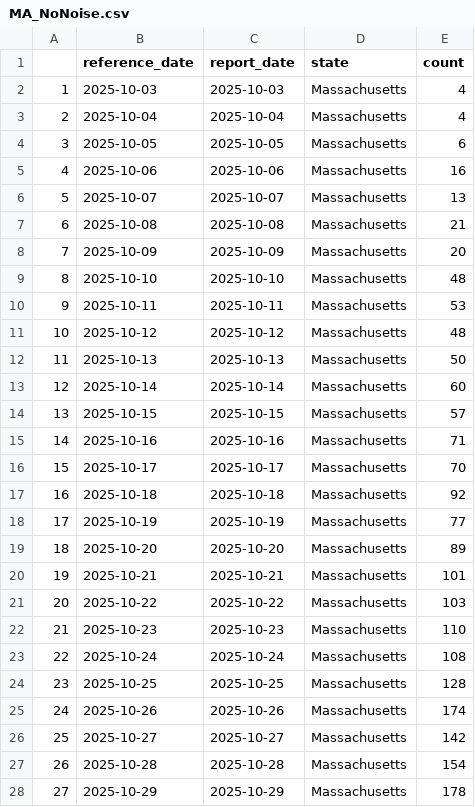
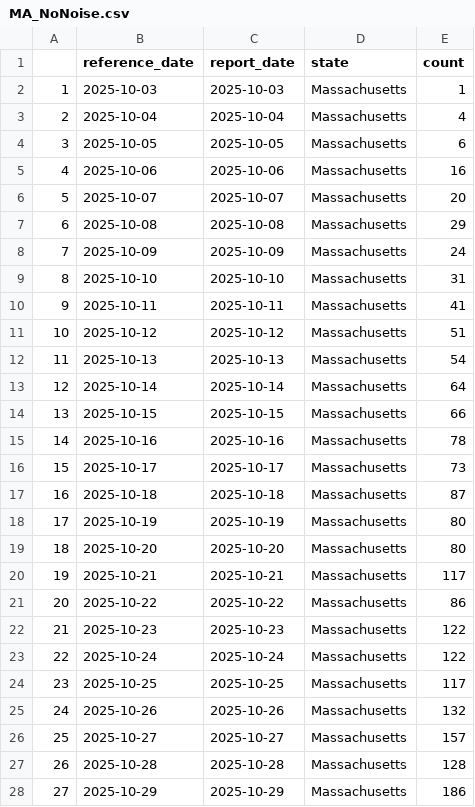
Before and after one commit to epistorm/rt-evaluation, a CSV file: data/Test data/MA/MA_NoNoise.csv, drawn as a sheet; only a part is shown; the diff covers the shown part only.

```diff
--- a/data/Test data/MA/MA_NoNoise.csv
+++ b/data/Test data/MA/MA_NoNoise.csv
@@ -1,3 +1,3 @@
 "","reference_date","report_date","state","count"
-"1",2025-10-03,2025-10-03,"Massachusetts",4
+"1",2025-10-03,2025-10-03,"Massachusetts",1
 "2",2025-10-04,2025-10-04,"Massachusetts",4
@@ -5,24 +5,24 @@
 "4",2025-10-06,2025-10-06,"Massachusetts",16
-"5",2025-10-07,2025-10-07,"Massachusetts",13
-"6",2025-10-08,2025-10-08,"Massachusetts",21
-"7",2025-10-09,2025-10-09,"Massachusetts",20
-"8",2025-10-10,2025-10-10,"Massachusetts",48
-"9",2025-10-11,2025-10-11,"Massachusetts",53
-"10",2025-10-12,2025-10-12,"Massachusetts",48
-"11",2025-10-13,2025-10-13,"Massachusetts",50
-"12",2025-10-14,2025-10-14,"Massachusetts",60
-"13",2025-10-15,2025-10-15,"Massachusetts",57
-"14",2025-10-16,2025-10-16,"Massachusetts",71
-"15",2025-10-17,2025-10-17,"Massachusetts",70
-"16",2025-10-18,2025-10-18,"Massachusetts",92
-"17",2025-10-19,2025-10-19,"Massachusetts",77
-"18",2025-10-20,2025-10-20,"Massachusetts",89
-"19",2025-10-21,2025-10-21,"Massachusetts",101
-"20",2025-10-22,2025-10-22,"Massachusetts",103
-"21",2025-10-23,2025-10-23,"Massachusetts",110
-"22",2025-10-24,2025-10-24,"Massachusetts",108
-"23",2025-10-25,2025-10-25,"Massachusetts",128
-"24",2025-10-26,2025-10-26,"Massachusetts",174
-"25",2025-10-27,2025-10-27,"Massachusetts",142
-"26",2025-10-28,2025-10-28,"Massachusetts",154
-"27",2025-10-29,2025-10-29,"Massachusetts",178
+"5",2025-10-07,2025-10-07,"Massachusetts",20
+"6",2025-10-08,2025-10-08,"Massachusetts",29
+"7",2025-10-09,2025-10-09,"Massachusetts",24
+"8",2025-10-10,2025-10-10,"Massachusetts",31
+"9",2025-10-11,2025-10-11,"Massachusetts",41
+"10",2025-10-12,2025-10-12,"Massachusetts",51
+"11",2025-10-13,2025-10-13,"Massachusetts",54
+"12",2025-10-14,2025-10-14,"Massachusetts",64
+"13",2025-10-15,2025-10-15,"Massachusetts",66
+"14",2025-10-16,2025-10-16,"Massachusetts",78
+"15",2025-10-17,2025-10-17,"Massachusetts",73
+"16",2025-10-18,2025-10-18,"Massachusetts",87
+"17",2025-10-19,2025-10-19,"Massachusetts",80
+"18",2025-10-20,2025-10-20,"Massachusetts",80
+"19",2025-10-21,2025-10-21,"Massachusetts",117
+"20",2025-10-22,2025-10-22,"Massachusetts",86
+"21",2025-10-23,2025-10-23,"Massachusetts",122
+"22",2025-10-24,2025-10-24,"Massachusetts",122
+"23",2025-10-25,2025-10-25,"Massachusetts",117
+"24",2025-10-26,2025-10-26,"Massachusetts",132
+"25",2025-10-27,2025-10-27,"Massachusetts",157
+"26",2025-10-28,2025-10-28,"Massachusetts",128
+"27",2025-10-29,2025-10-29,"Massachusetts",186
```
Also changed, not shown: 159 edited cells elsewhere in this file, 1 other file.
